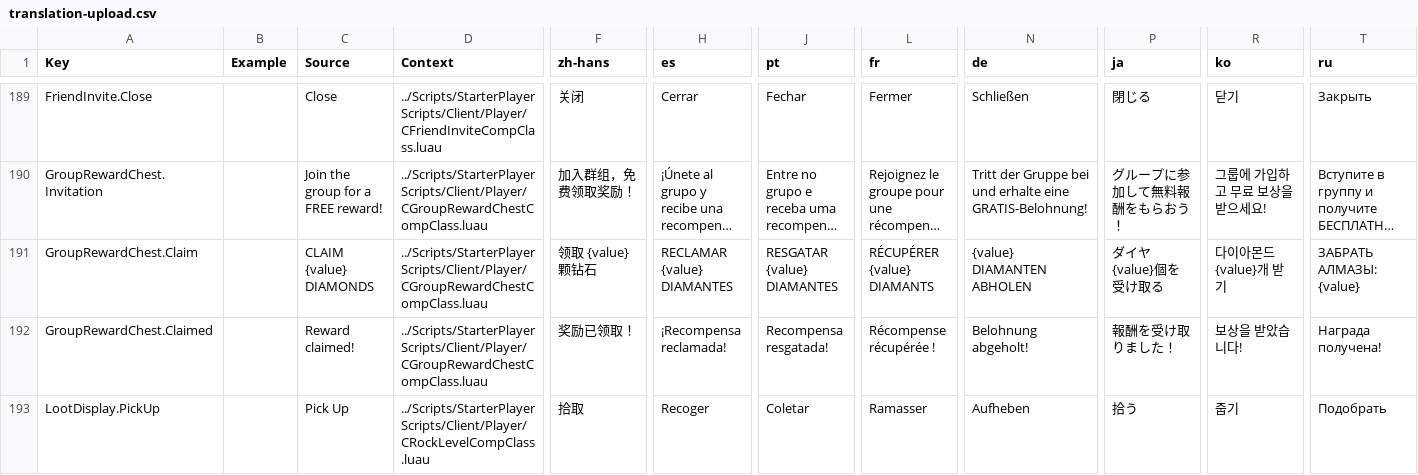
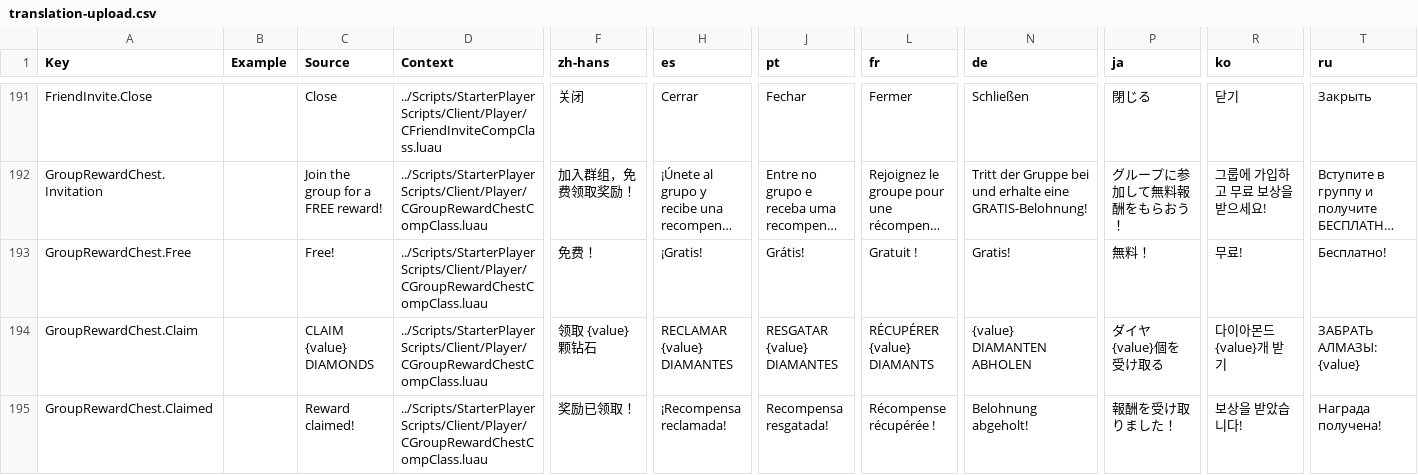
Before and after one commit to Lanransh/Roblox_Y1, a CSV file: GameKitWorkspace/Translation/translation-upload.csv, drawn as a sheet; only a part is shown, gaps mark what is left out; the shorter side is filled out with more unchanged rows; long unchanged cells end in …; rows hold the shown columns only; the diff covers the shown part only; the diff names each change by its address in the sheet, - before the commit and + after, or states it on an @@ line.

```diff
--- a/GameKitWorkspace/Translation/translation-upload.csv
+++ b/GameKitWorkspace/Translation/translation-upload.csv
+row 193: GroupRewardChest.Free |  | Free! | ../Scripts/StarterPlayerScripts/Client/Player/CGroupRewardChestCompClass.luau | 免费！ | ¡Gratis! | Grátis! | Gratuit ! | Gratis! | 無料！ | 무료! | Бесплатно!
```
Also changed, not shown: 4 added rows elsewhere in this file, 9 other files.
